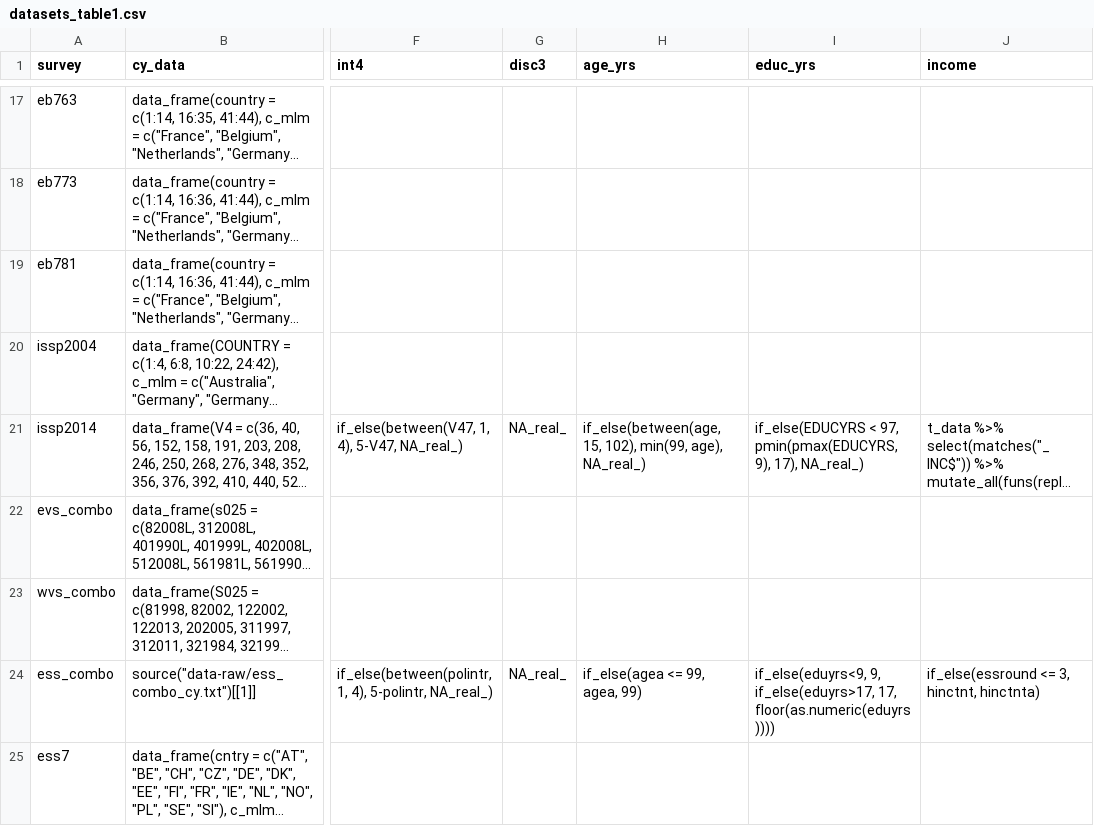
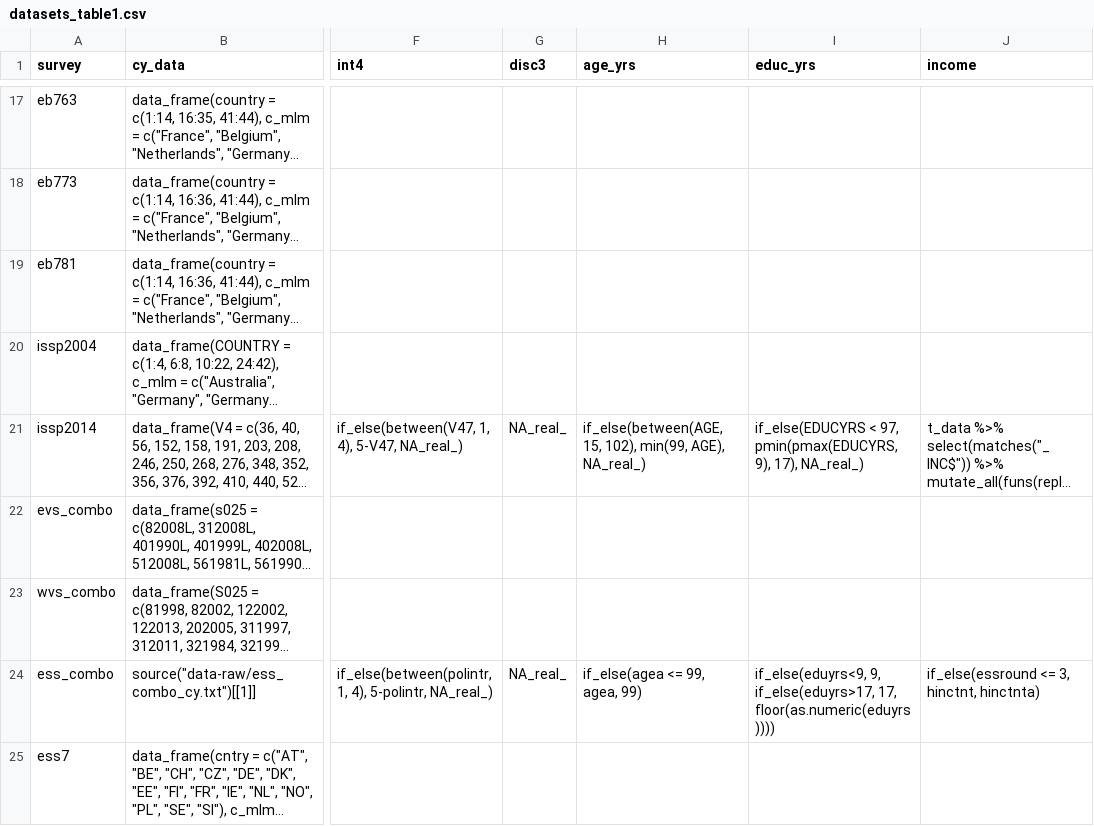
Before and after one commit to fsolt/engagement, a CSV file: data-raw/datasets_table1.csv, drawn as a sheet; only a part is shown, gaps mark what is left out; long unchanged cells end in …; the diff names each change by its address in the sheet, - before the commit and + after, or states it on an @@ line.

Commit message:
fix issp2014$age_yrs

```diff
--- a/data-raw/datasets_table1.csv
+++ b/data-raw/datasets_table1.csv
-H21 (age_yrs): if_else(between(age, 15, 102), min(99, age), NA_real_)
+H21 (age_yrs): if_else(between(AGE, 15, 102), min(99, AGE), NA_real_)
```
